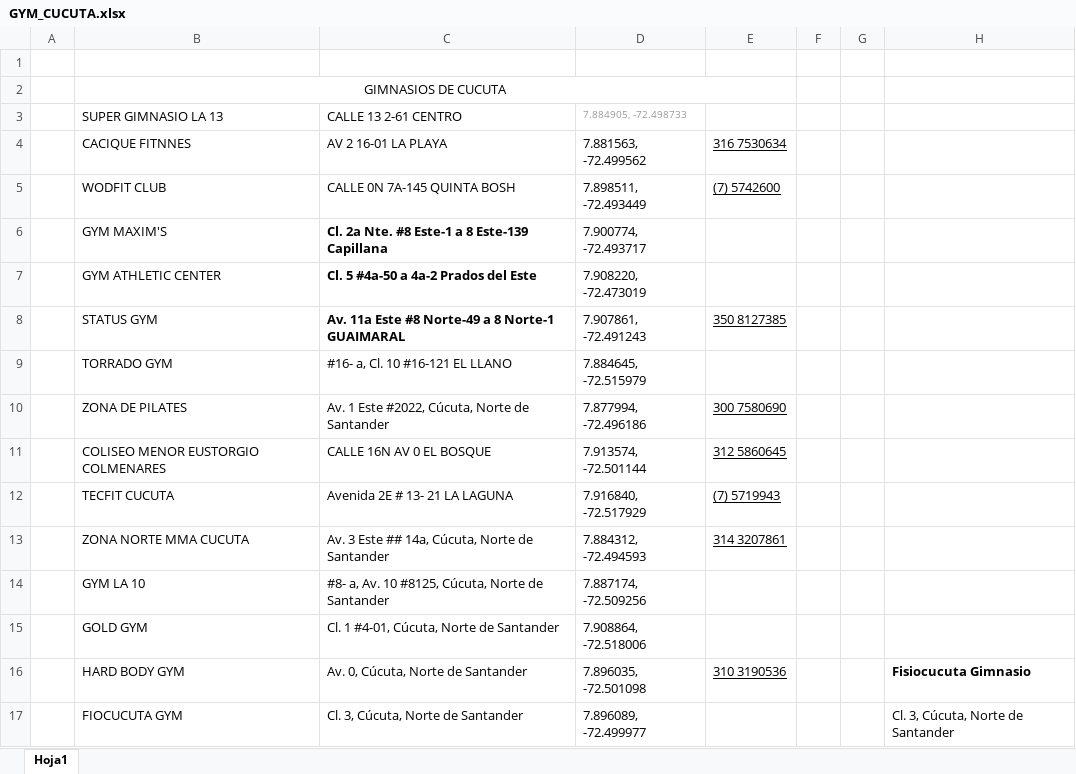
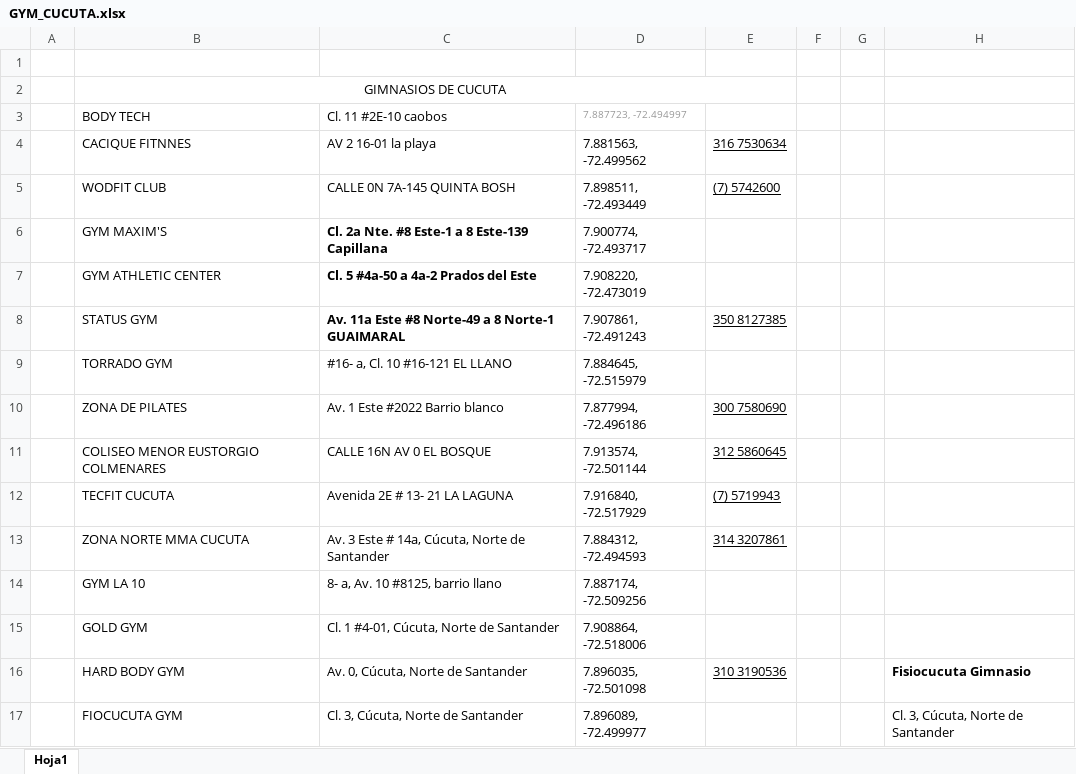
Before and after one commit to lamt1090/android, an Excel workbook: GYM_CUCUTA.xlsx, sheet Hoja1, drawn as a sheet; values as stored, in another font and other column widths than the file's, no borders; removed rows and columns are numbered as before the commit, all else as after; the diff names each change by its address in the sheet, - before the commit and + after, or states it on an @@ line.

Commit message:
ultima versión de los gimnasios

```diff
--- a/GYM_CUCUTA.xlsx (sheet Hoja1)
+++ b/GYM_CUCUTA.xlsx (sheet Hoja1)
-row 3:  | SUPER GIMNASIO LA 13 | CALLE 13 2-61 CENTRO | 7.884905, -72.498733
+row 3:  | BODY TECH | Cl. 11 #2E-10 caobos | 7.887723, -72.494997
-C4: AV 2 16-01 LA PLAYA
+C4: AV 2 16-01 la playa
-C10: Av. 1 Este #2022, Cúcuta, Norte de Santander
+C10: Av. 1 Este #2022 Barrio blanco
-C13: Av. 3 Este ## 14a, Cúcuta, Norte de Santander
+C13: Av. 3 Este # 14a, Cúcuta, Norte de Santander
-C14: #8- a, Av. 10 #8125, Cúcuta, Norte de Santander
+C14: 8- a, Av. 10 #8125, barrio llano
```
